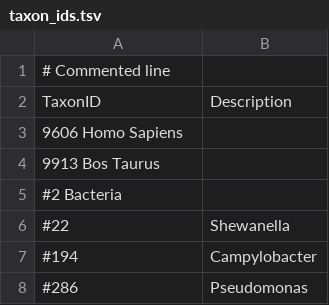
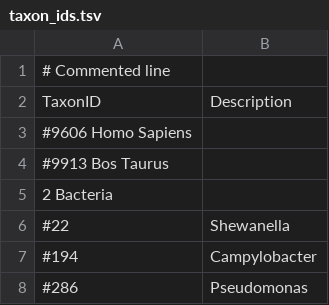
Before and after one commit to CatiaBio/TargSeek, a TSV file: config/quickgo/taxon_ids.tsv, drawn as a sheet; only a part is shown.

```diff
--- a/config/quickgo/taxon_ids.tsv
+++ b/config/quickgo/taxon_ids.tsv
@@ -2,5 +2,5 @@
 TaxonID	Description
-9606    Homo Sapiens
-9913    Bos Taurus
-#2 Bacteria
+#9606    Homo Sapiens
+#9913    Bos Taurus
+2 Bacteria
 #22	Shewanella
```
Also changed, not shown: config/quickgo/go_ids.tsv, 2 other files.
